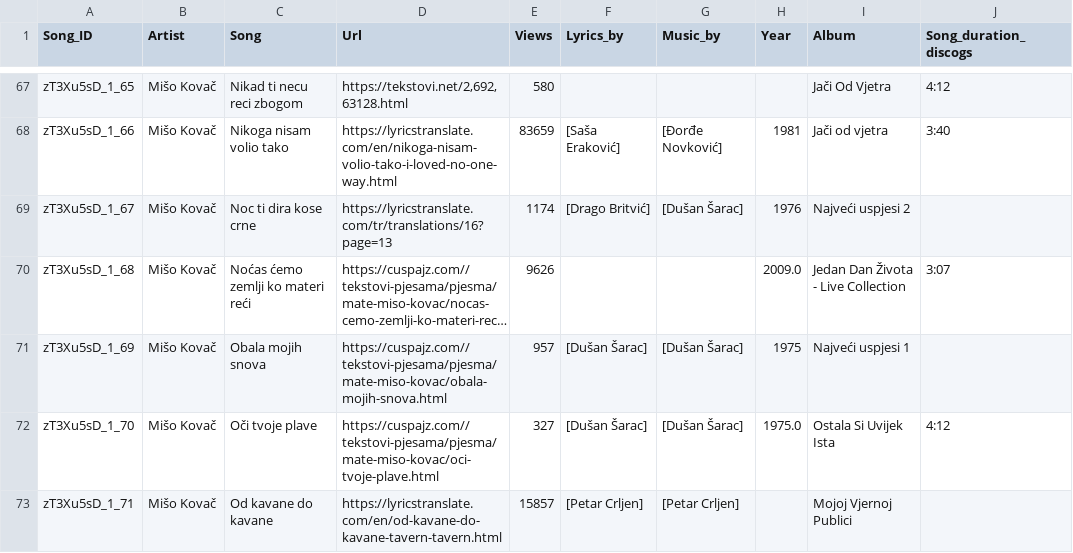
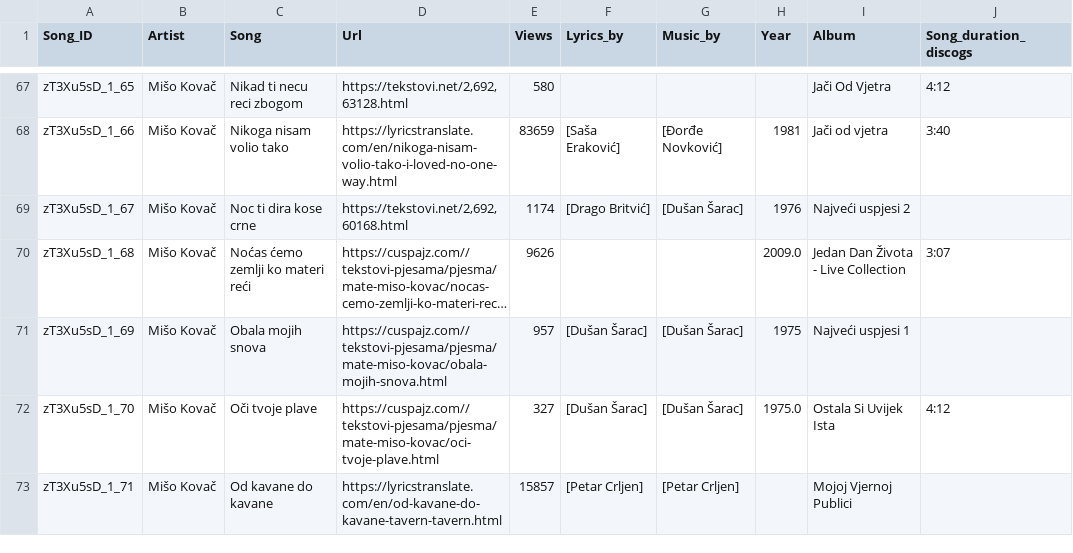
Before and after one commit to datamilas/CroLyricsProject, a CSV file: Python/CroLyrics_data/Mišo Kovač_clean_info.csv, drawn as a sheet; only a part is shown, gaps mark what is left out; long unchanged cells end in …; the diff covers the shown part only; the diff names each change by its address in the sheet, - before the commit and + after, or states it on an @@ line.

```diff
--- a/Python/CroLyrics_data/Mišo Kovač_clean_info.csv
+++ b/Python/CroLyrics_data/Mišo Kovač_clean_info.csv
-D69 (Url): https://lyricstranslate.com/tr/translations/16?page=13
+D69 (Url): https://tekstovi.net/2,692,60168.html
```
Also changed, not shown: 5 edited cells elsewhere in this file, Python/CroLyrics_data/Colonia_clean_info.csv, Python/CroLyrics_data/Gazde_clean_info.csv, 34 other files.
